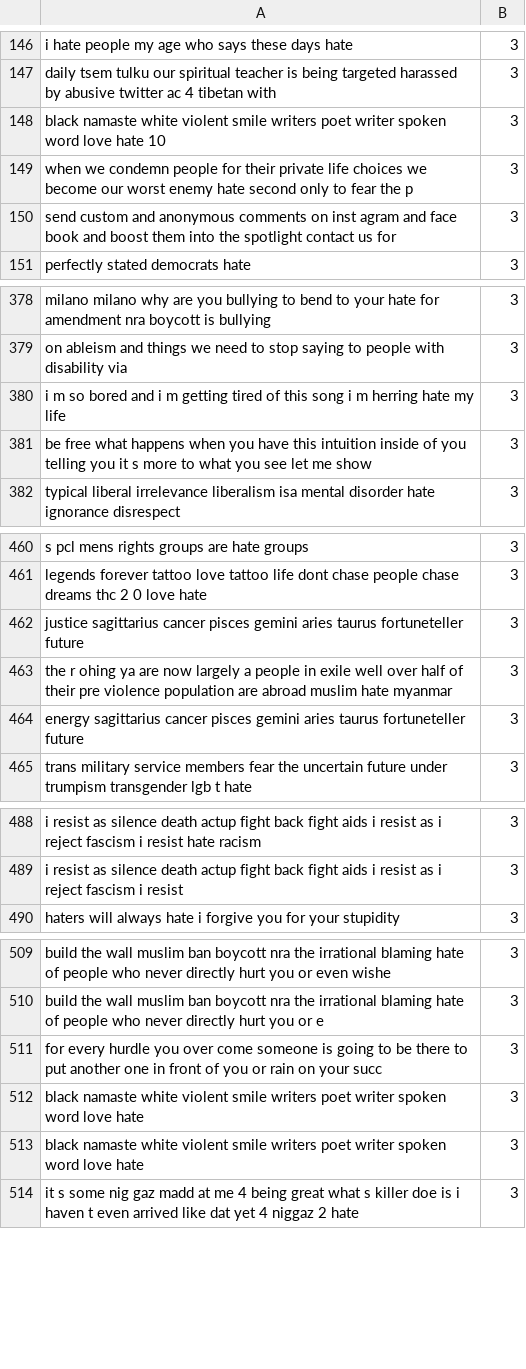
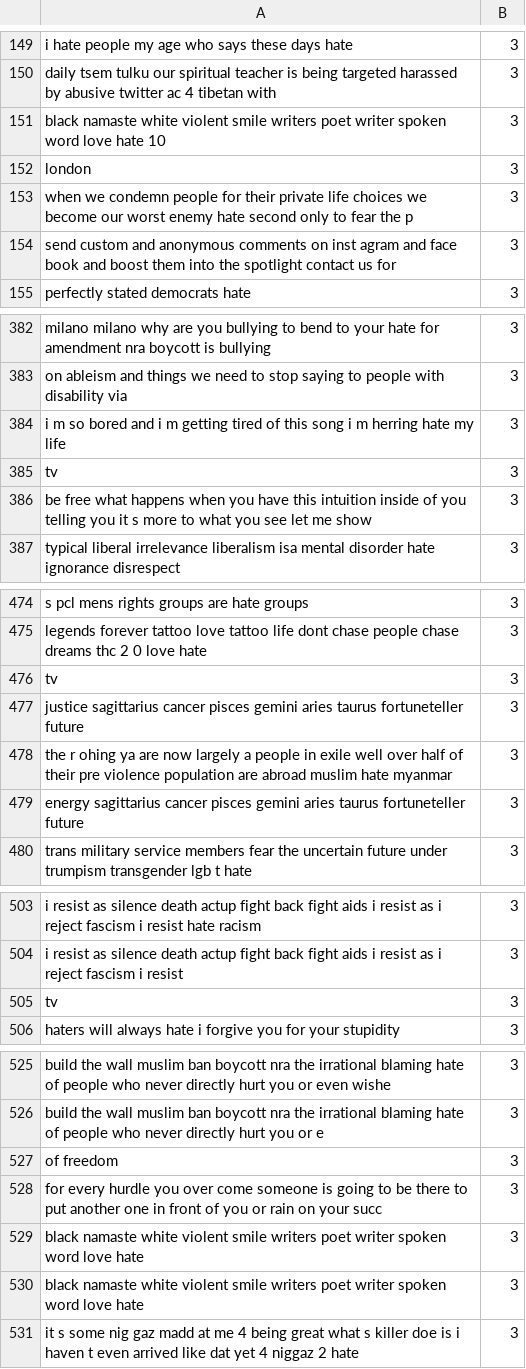
Before and after one commit to tlkh/text-emotion-classification, a CSV file: raw_data/hate_clean.csv, drawn as a sheet; only a part is shown, gaps mark what is left out; the diff covers the shown part only.

```diff
--- a/raw_data/hate_clean.csv
+++ b/raw_data/hate_clean.csv
@@ -148,2 +151,3 @@ daily tsem tulku our spiritual teacher is being targeted harassed by abusive twi
 black namaste white violent smile writers poet writer spoken word love hate 10,3
+london,3
 when we condemn people for their private life choices we become our worst enemy hate second only to fear the p,3
@@ -380,2 +384,3 @@ on ableism and things we need to stop saying to people with disability via,3
 i m so bored and i m getting tired of this song i m herring hate my life,3
+tv,3
 be free what happens when you have this intuition inside of you telling you it s more to what you see let me show,3
@@ -461,2 +475,3 @@ s pcl mens rights groups are hate groups,3
 legends forever tattoo love tattoo life dont chase people chase dreams thc 2 0 love hate,3
+tv,3
 justice sagittarius cancer pisces gemini aries taurus fortuneteller future,3
@@ -489,2 +504,3 @@ i resist as silence death actup fight back fight aids i resist as i reject fasci
 i resist as silence death actup fight back fight aids i resist as i reject fascism i resist,3
+tv,3
 haters will always hate i forgive you for your stupidity,3
@@ -510,2 +526,3 @@ build the wall muslim ban boycott nra the irrational blaming hate of people who
 build the wall muslim ban boycott nra the irrational blaming hate of people who never directly hurt you or e,3
+of freedom,3
 for every hurdle you over come someone is going to be there to put another one in front of you or rain on your succ,3
```
Also changed, not shown: 36 added rows elsewhere in this file, 1 other file.
